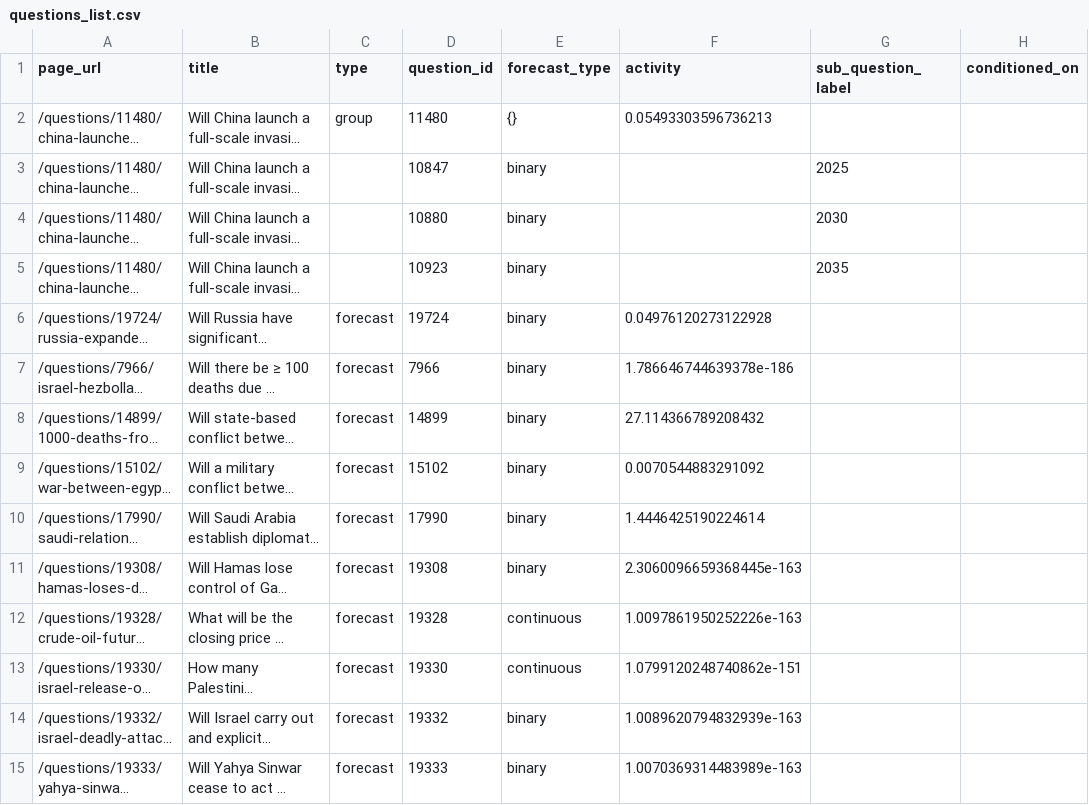
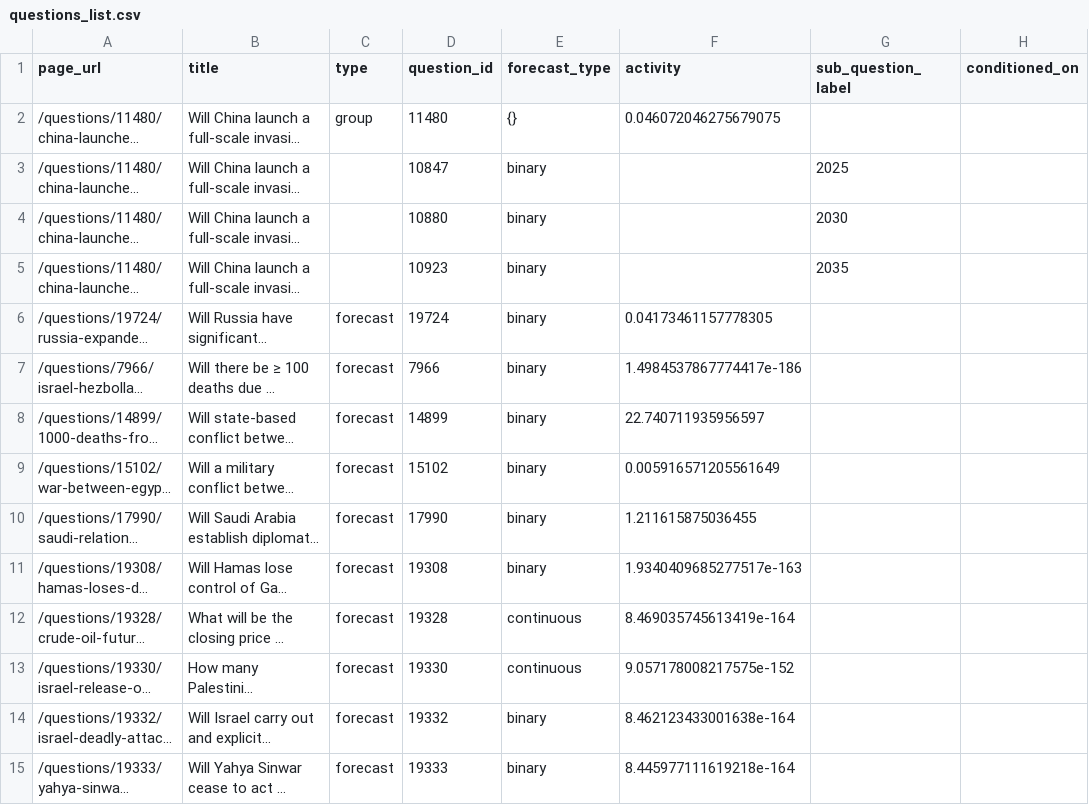
Before and after one commit to ryooan/metaculus-mapping, a CSV file: questions_list.csv, drawn as a sheet; only a part is shown; long unchanged cells end in …; the diff covers the shown part only; the diff names each change by its address in the sheet, - before the commit and + after, or states it on an @@ line.

```diff
--- a/questions_list.csv
+++ b/questions_list.csv
-F2 (activity): 0.05493303596736213
+F2 (activity): 0.046072046275679075
-F6 (activity): 0.04976120273122928
+F6 (activity): 0.04173461157778305
-F7 (activity): 1.786646744639378e-186
+F7 (activity): 1.4984537867774417e-186
-F8 (activity): 27.114366789208432
+F8 (activity): 22.740711935956597
-F9 (activity): 0.0070544883291092
+F9 (activity): 0.005916571205561649
-F10 (activity): 1.4446425190224614
+F10 (activity): 1.211615875036455
-F11 (activity): 2.3060096659368445e-163
+F11 (activity): 1.9340409685277517e-163
-F12 (activity): 1.0097861950252226e-163
+F12 (activity): 8.469035745613419e-164
-F13 (activity): 1.0799120248740862e-151
+F13 (activity): 9.057178008217575e-152
-F14 (activity): 1.0089620794832939e-163
+F14 (activity): 8.462123433001638e-164
-F15 (activity): 1.0070369314483989e-163
+F15 (activity): 8.445977111619218e-164
```
Also changed, not shown: 33 edited cells elsewhere in this file.
